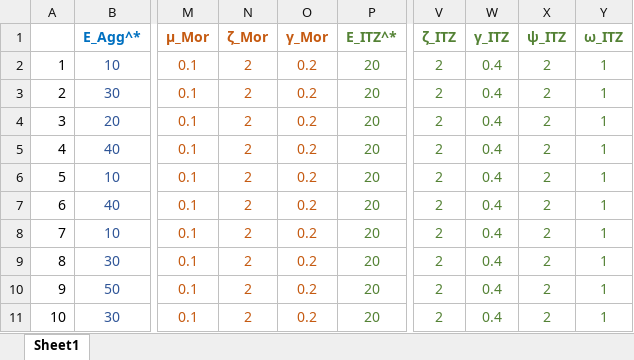
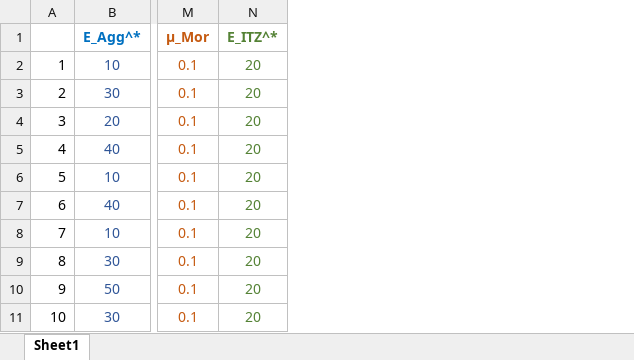
Before and after one commit to zhangyuting-csu/DEMconcrete, an Excel workbook: Raw dataset.xlsx, sheet Sheet1, drawn as a sheet; only a part is shown, gaps mark what is left out; values as stored, in another font and other column widths than the file's, no borders; the diff names each change by its address in the sheet, - before the commit and + after, or states it on an @@ line.

Commit message:
Add files via upload

```diff
--- a/Raw dataset.xlsx (sheet Sheet1)
+++ b/Raw dataset.xlsx (sheet Sheet1)
-column N (ζ_Mor), rows 2-11: all 2
-column O (γ_Mor), rows 2-11: all 0.2
-column V (ζ_ITZ), rows 2-11: all 2
-column W (γ_ITZ), rows 2-11: all 0.4
-column X (ψ_ITZ), rows 2-11: all 2
-column Y (ω_ITZ), rows 2-11: all 1
```
